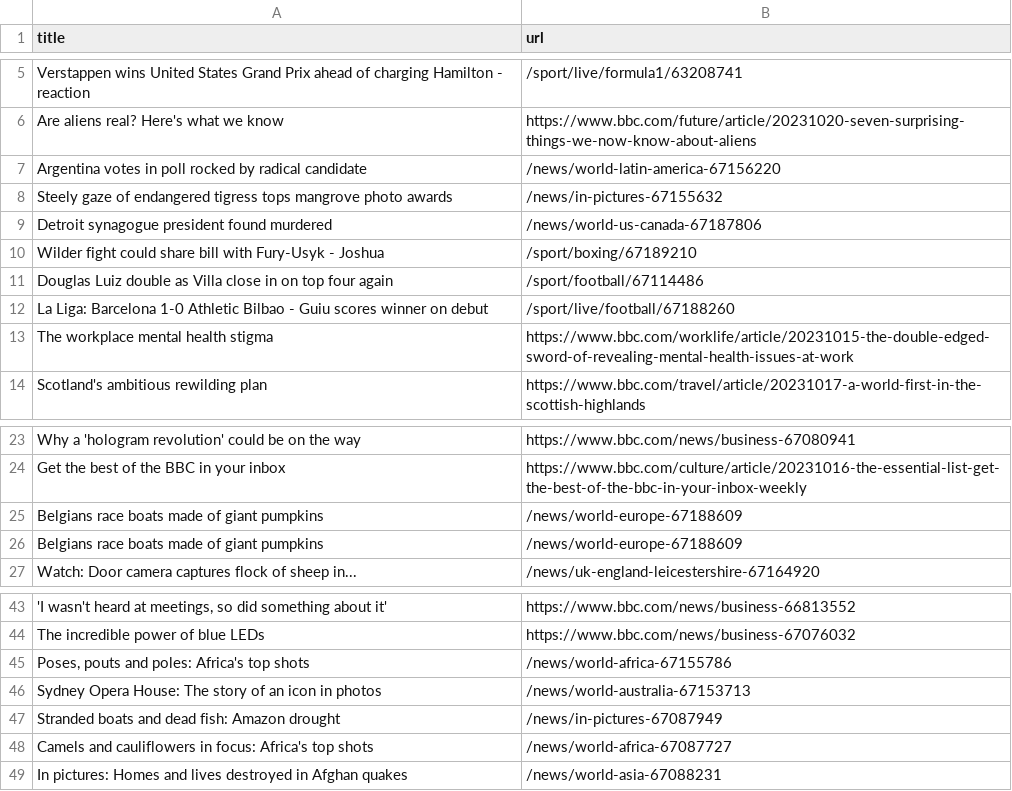
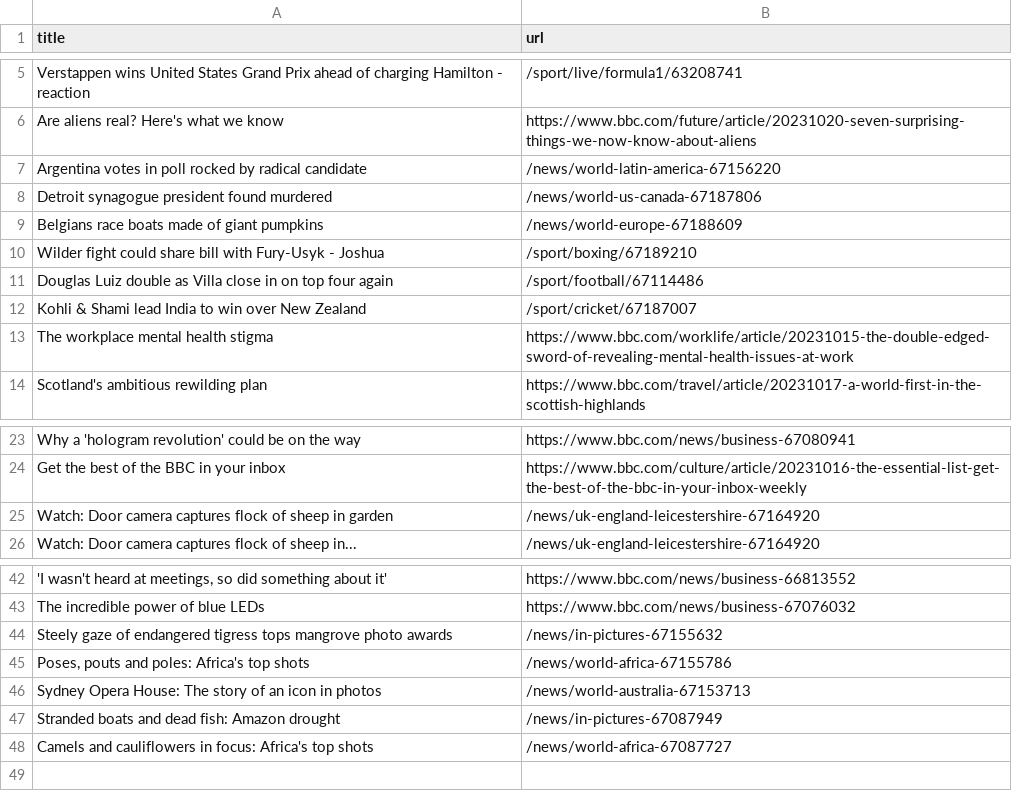
Before and after one commit to jsoma/automatic-scraper-bbc, a CSV file: bbc.csv, drawn as a sheet; only a part is shown, gaps mark what is left out; removed rows and columns are numbered as before the commit, all else as after; the diff names each change by its address in the sheet, - before the commit and + after, or states it on an @@ line.

```diff
--- a/bbc.csv
+++ b/bbc.csv
@@ row 25 moved to row 9: Belgians race boats made of giant pumpki… @@
-row 12: La Liga: Barcelona 1-0 Athletic Bilbao - Guiu scores winner on debut | /sport/live/football/67188260
+row 12: Kohli & Shami lead India to win over New Zealand | /sport/cricket/67187007
-row 26: Belgians race boats made of giant pumpkins | /news/world-europe-67188609
+row 25: Watch: Door camera captures flock of sheep in garden | /news/uk-england-leicestershire-67164920
@@ row 8 moved to row 44: Steely gaze of endangered tigress tops m… @@
-row 49: In pictures: Homes and lives destroyed in Afghan quakes | /news/world-asia-67088231
```
